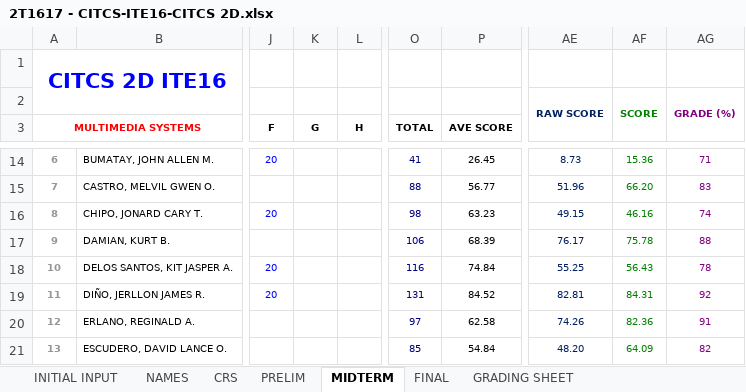
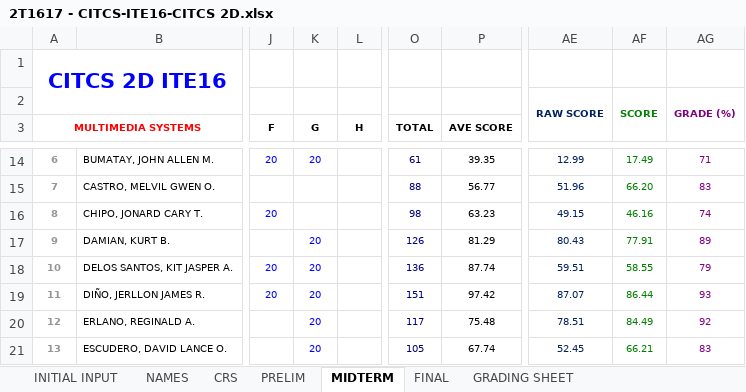
Before and after one commit to primusr/ClassRecords, an Excel workbook: 2T1617CR/2T1617 - CITCS-ITE16-CITCS 2D.xlsx, sheet MIDTERM, drawn as a sheet; only a part is shown, gaps mark what is left out; values as stored, in another font and other column widths than the file's, no borders; the diff covers the shown part only; the diff names each change by its address in the sheet, - before the commit and + after, or states it on an @@ line.

```diff
--- a/2T1617CR/2T1617 - CITCS-ITE16-CITCS 2D.xlsx (sheet MIDTERM)
+++ b/2T1617CR/2T1617 - CITCS-ITE16-CITCS 2D.xlsx (sheet MIDTERM)
-K14 (G): (empty)
+K14 (G): 20
-O14 (TOTAL): 41
+O14 (TOTAL): 61
-P14 (AVE SCORE): 26.45
+P14 (AVE SCORE): 39.35
-AE14: 8.73
+AE14: 12.99
-AF14: 15.36
+AF14: 17.49
-K17:K21 (G): (empty)
+K17:K21 (G): 20
-O17 (TOTAL): 106
+O17 (TOTAL): 126
-P17 (AVE SCORE): 68.39
+P17 (AVE SCORE): 81.29
-AE17: 76.17
+AE17: 80.43
-AF17: 75.78
+AF17: 77.91
-AG17: 88
+AG17: 89
-O18 (TOTAL): 116
+O18 (TOTAL): 136
-P18 (AVE SCORE): 74.84
+P18 (AVE SCORE): 87.74
-AE18: 55.25
+AE18: 59.51
-AF18: 56.43
+AF18: 58.55
-AG18: 78
+AG18: 79
-O19 (TOTAL): 131
+O19 (TOTAL): 151
-P19 (AVE SCORE): 84.52
+P19 (AVE SCORE): 97.42
-AE19: 82.81
+AE19: 87.07
-AF19: 84.31
+AF19: 86.44
-AG19: 92
+AG19: 93
-O20 (TOTAL): 97
+O20 (TOTAL): 117
-P20 (AVE SCORE): 62.58
+P20 (AVE SCORE): 75.48
-AE20: 74.26
+AE20: 78.51
-AF20: 82.36
+AF20: 84.49
-AG20: 91
+AG20: 92
-O21 (TOTAL): 85
+O21 (TOTAL): 105
-P21 (AVE SCORE): 54.84
+P21 (AVE SCORE): 67.74
-AE21: 48.20
+AE21: 52.45
-AF21: 64.09
+AF21: 66.21
-AG21: 82
+AG21: 83
```
Also changed, not shown: 163 edited cells elsewhere in this sheet, sheet CRS, sheet GRADING SHEET.
